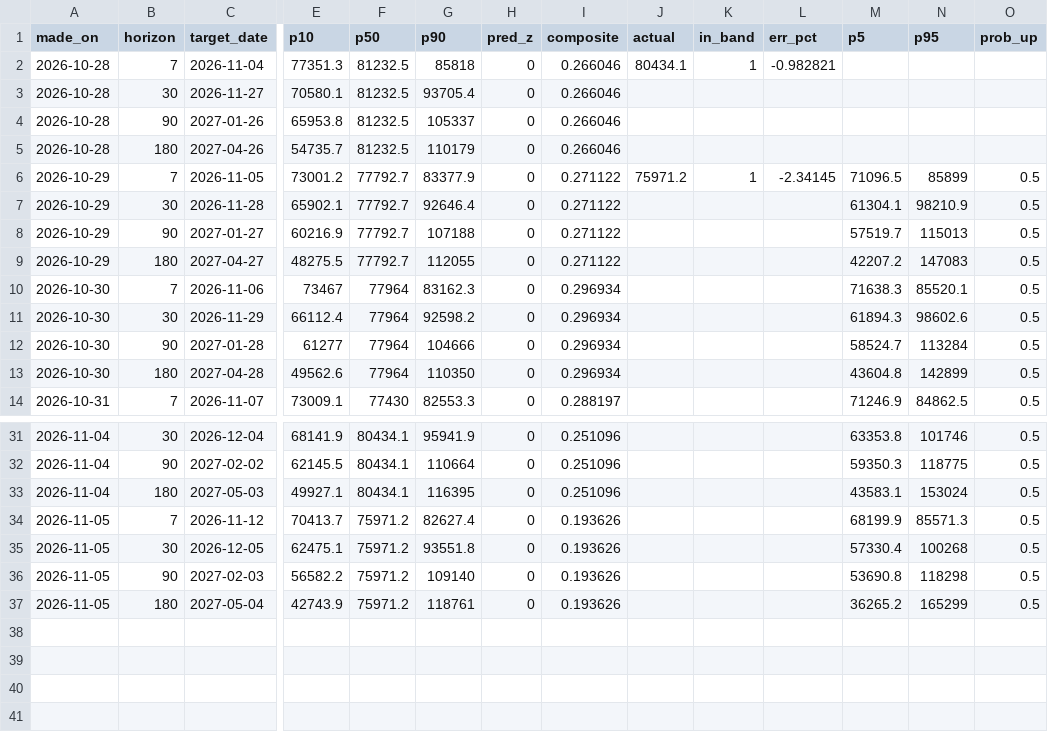
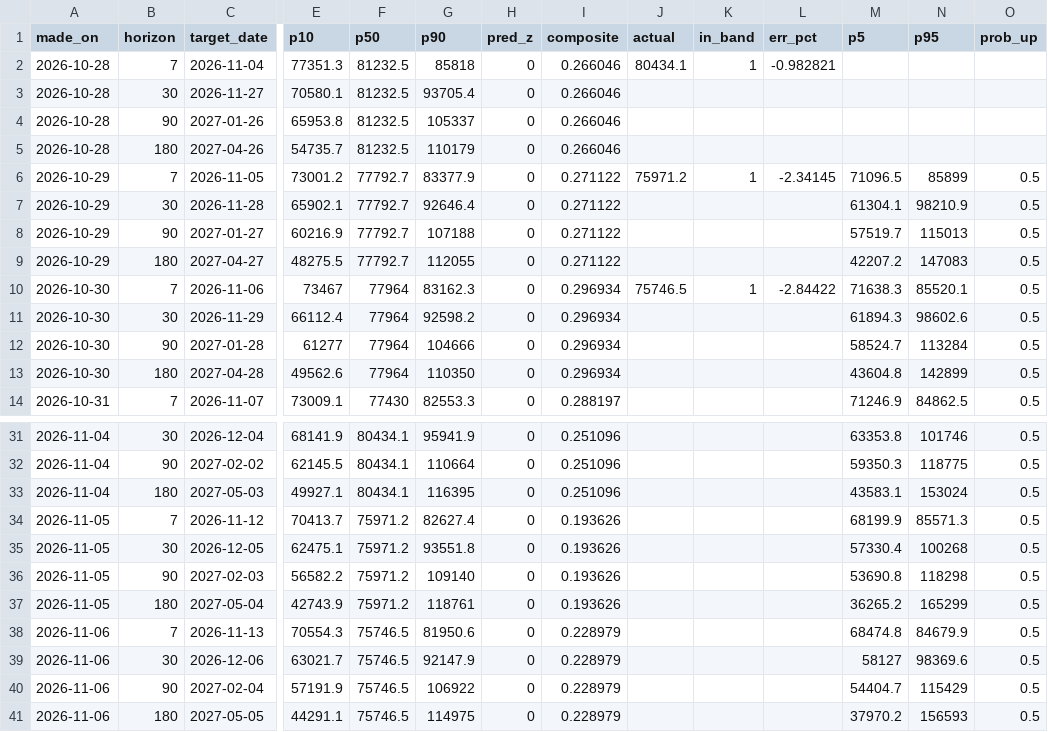
Before and after one commit to wywigacz/bitcoin-barometer, a CSV file: data/forecast_log.csv, drawn as a sheet; only a part is shown, gaps mark what is left out; rows hold the shown columns only; the diff names each change by its address in the sheet, - before the commit and + after, or states it on an @@ line.

```diff
--- a/data/forecast_log.csv
+++ b/data/forecast_log.csv
-J10 (actual): (empty)
+J10 (actual): 75746.5
-K10 (in_band): (empty)
+K10 (in_band): 1
-L10 (err_pct): (empty)
+L10 (err_pct): -2.84422
+row 38: 2026-11-06 | 7 | 2026-11-13 | 70554.3 | 75746.5 | 81950.6 | 0 | 0.228979 |  |  |  | 68474.8 | 84679.9 | 0.5
+row 39: 2026-11-06 | 30 | 2026-12-06 | 63021.7 | 75746.5 | 92147.9 | 0 | 0.228979 |  |  |  | 58127 | 98369.6 | 0.5
+row 40: 2026-11-06 | 90 | 2027-02-04 | 57191.9 | 75746.5 | 106922 | 0 | 0.228979 |  |  |  | 54404.7 | 115429 | 0.5
+row 41: 2026-11-06 | 180 | 2027-05-05 | 44291.1 | 75746.5 | 114975 | 0 | 0.228979 |  |  |  | 37970.2 | 156593 | 0.5
```
Also changed, not shown: data/judge_live.csv, data/ledger.csv, 31 other files.
